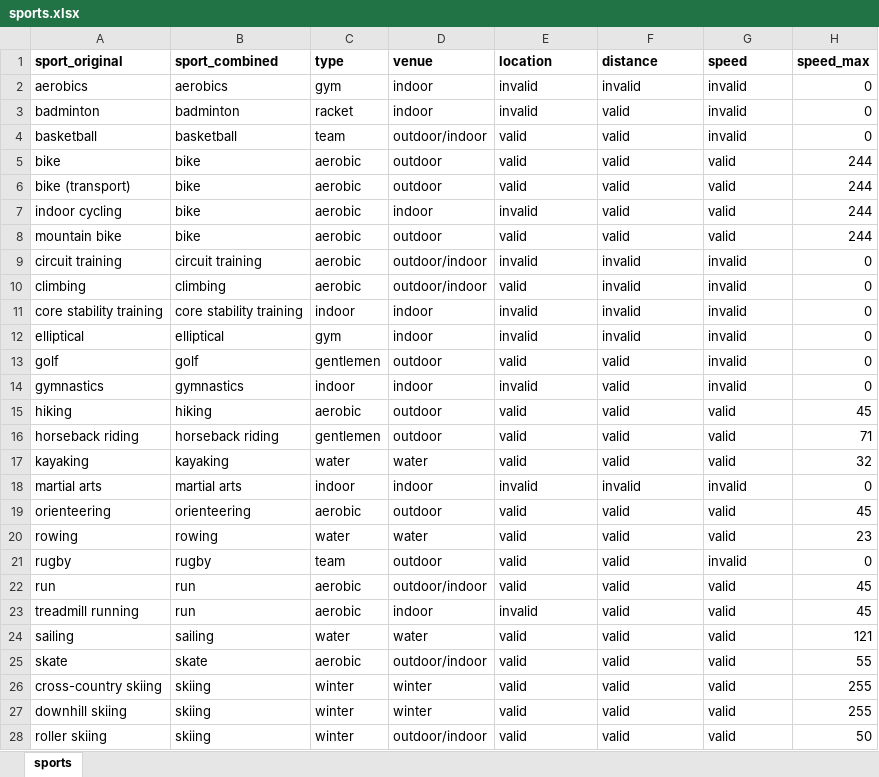
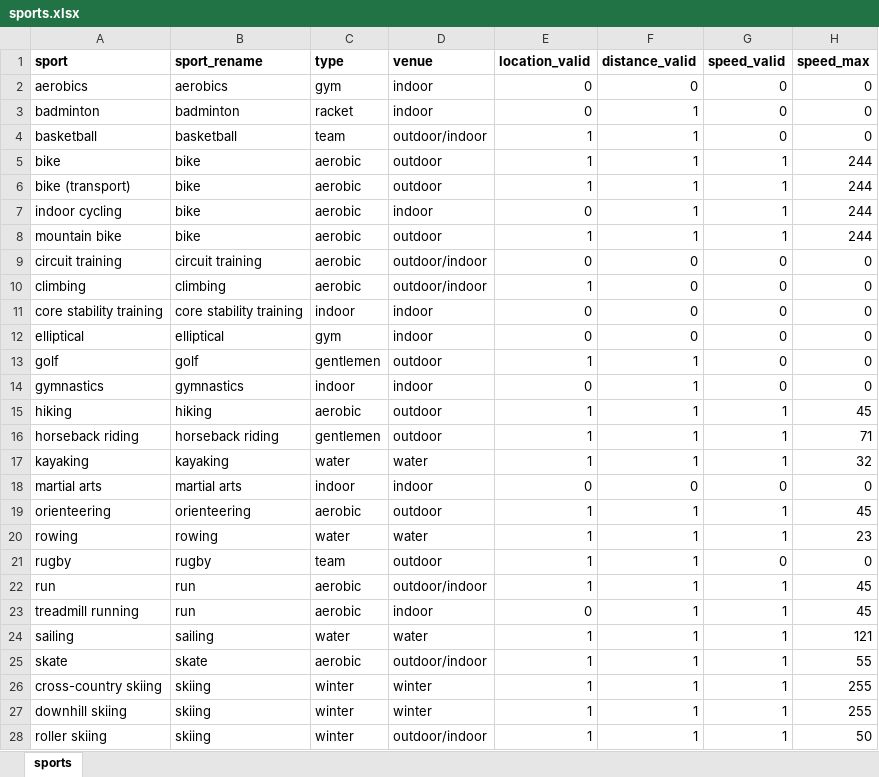
Before and after one commit to cheekeet86/project-capstone, an Excel workbook: data/1_input/Sports/sports.xlsx, sheet sports, drawn as a sheet; only a part is shown; values as stored, in another font and other column widths than the file's, no borders; conditional formats not drawn; the diff covers the shown part only; the diff names each change by its address in the sheet, - before the commit and + after, or states it on an @@ line.

Commit message:
added sports.xlsx to codes

```diff
--- a/data/1_input/Sports/sports.xlsx (sheet sports)
+++ b/data/1_input/Sports/sports.xlsx (sheet sports)
-A1: sport_original
+A1: sport
-B1: sport_combined
+B1: sport_rename
-E1: location
+E1: location_valid
-F1: distance
+F1: distance_valid
-G1: speed
+G1: speed_valid
-E2:E3 (location_valid): invalid
+E2:E3 (location_valid): 0
-F2 (distance_valid): invalid
+F2 (distance_valid): 0
-G2:G4 (speed_valid): invalid
+G2:G4 (speed_valid): 0
-F3:F8 (distance_valid): valid
+F3:F8 (distance_valid): 1
-E4:E6 (location_valid): valid
+E4:E6 (location_valid): 1
-G5:G8 (speed_valid): valid
+G5:G8 (speed_valid): 1
-E7 (location_valid): invalid
+E7 (location_valid): 0
-E8 (location_valid): valid
+E8 (location_valid): 1
-E9 (location_valid): invalid
+E9 (location_valid): 0
-F9:F12 (distance_valid): invalid
+F9:F12 (distance_valid): 0
-G9:G14 (speed_valid): invalid
+G9:G14 (speed_valid): 0
-E10 (location_valid): valid
+E10 (location_valid): 1
-E11:E12 (location_valid): invalid
+E11:E12 (location_valid): 0
-E13 (location_valid): valid
+E13 (location_valid): 1
-F13:F17 (distance_valid): valid
+F13:F17 (distance_valid): 1
-E14 (location_valid): invalid
+E14 (location_valid): 0
-E15:E17 (location_valid): valid
+E15:E17 (location_valid): 1
-G15:G17 (speed_valid): valid
+G15:G17 (speed_valid): 1
-E18 (location_valid): invalid
+E18 (location_valid): 0
-F18 (distance_valid): invalid
+F18 (distance_valid): 0
-G18 (speed_valid): invalid
+G18 (speed_valid): 0
-E19:E22 (location_valid): valid
+E19:E22 (location_valid): 1
-F19:F28 (distance_valid): valid
+F19:F28 (distance_valid): 1
-G19:G20 (speed_valid): valid
+G19:G20 (speed_valid): 1
-G21 (speed_valid): invalid
+G21 (speed_valid): 0
-G22:G28 (speed_valid): valid
+G22:G28 (speed_valid): 1
-E23 (location_valid): invalid
+E23 (location_valid): 0
-E24:E28 (location_valid): valid
+E24:E28 (location_valid): 1
```
Also changed, not shown: 48 edited cells elsewhere in this sheet, 5 other files.
